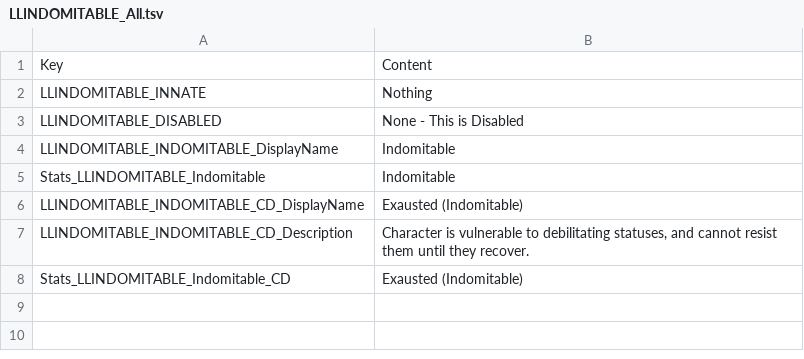
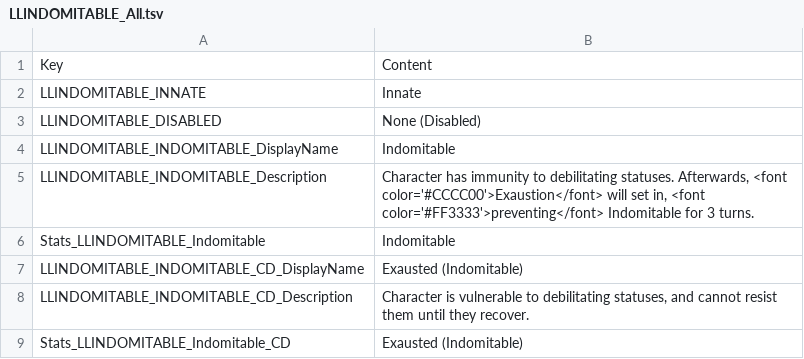
Before and after one commit to LaughingLeader-DOS2-Mods/IndomitableForAll, a TSV file: LocalKeys/LLINDOMITABLE_All.tsv, drawn as a sheet.

Commit message:
Updated localization

```diff
--- a/LocalKeys/LLINDOMITABLE_All.tsv
+++ b/LocalKeys/LLINDOMITABLE_All.tsv
@@ -1,5 +1,6 @@
 Key	Content
-LLINDOMITABLE_INNATE	Nothing
-LLINDOMITABLE_DISABLED	None - This is Disabled
+LLINDOMITABLE_INNATE	Innate
+LLINDOMITABLE_DISABLED	None (Disabled)
 LLINDOMITABLE_INDOMITABLE_DisplayName	Indomitable
+LLINDOMITABLE_INDOMITABLE_Description	Character has immunity to debilitating statuses. Afterwards, <font color='#CCCC00'>Exaustion</font> will set in, <font color='#FF3333'>preventing</font> Indomitable for 3 turns.
 Stats_LLINDOMITABLE_Indomitable	Indomitable
```
Also changed, not shown: 2 other files.
